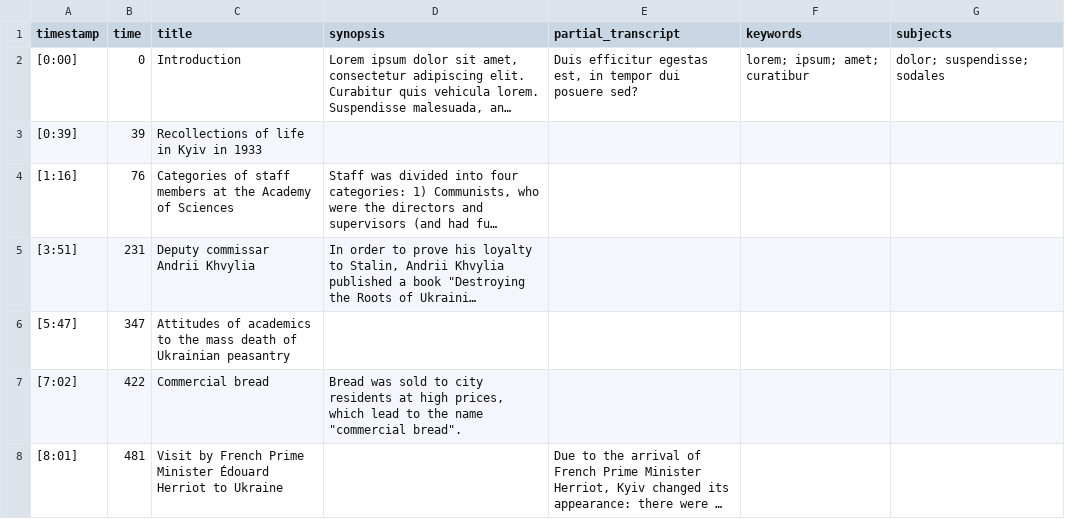
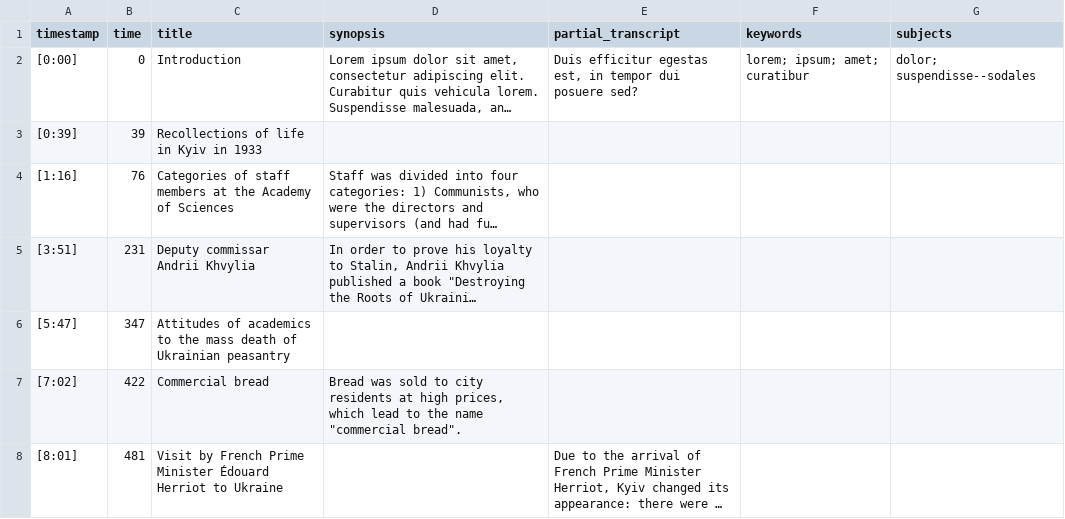
Before and after one commit to NumerousHats/oralhistoryasdata.github.io, a CSV file: _data/indexes/hubarzhevskyi.csv, drawn as a sheet; long unchanged cells end in …; the diff names each change by its address in the sheet, - before the commit and + after, or states it on an @@ line.

```diff
--- a/_data/indexes/hubarzhevskyi.csv
+++ b/_data/indexes/hubarzhevskyi.csv
-G2 (subjects): dolor; suspendisse; sodales
+G2 (subjects): dolor; suspendisse--sodales
```
Also changed, not shown: 3 other files.
